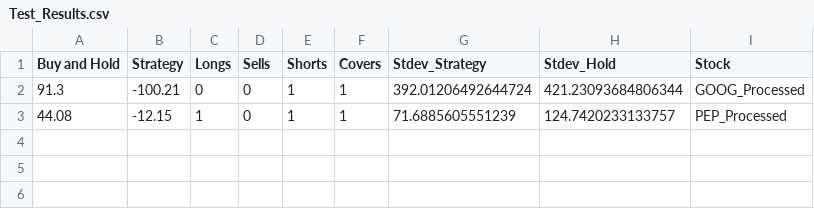
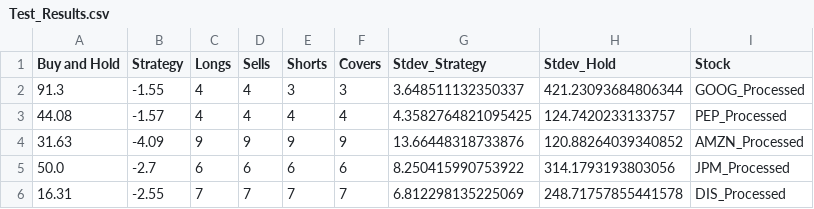
Before and after one commit to QFinUWA/2022-Mean-Reversion-Buy-Hold, a CSV file: results/Test_Results.csv, drawn as a sheet.

```diff
--- a/results/Test_Results.csv
+++ b/results/Test_Results.csv
@@ -1,3 +1,6 @@
 Buy and Hold,Strategy,Longs,Sells,Shorts,Covers,Stdev_Strategy,Stdev_Hold,Stock
-91.3,-100.21,0,0,1,1,392.01206492644724,421.23093684806344,GOOG_Processed
-44.08,-12.15,1,0,1,1,71.6885605551239,124.7420233133757,PEP_Processed
+91.3,-1.55,4,4,3,3,3.648511132350337,421.23093684806344,GOOG_Processed
+44.08,-1.57,4,4,4,4,4.3582764821095425,124.7420233133757,PEP_Processed
+31.63,-4.09,9,9,9,9,13.66448318733876,120.88264039340852,AMZN_Processed
+50.0,-2.7,6,6,6,6,8.250415990753922,314.1793193803056,JPM_Processed
+16.31,-2.55,7,7,7,7,6.812298135225069,248.71757855441578,DIS_Processed
```
Also changed, not shown: 6 other files.
